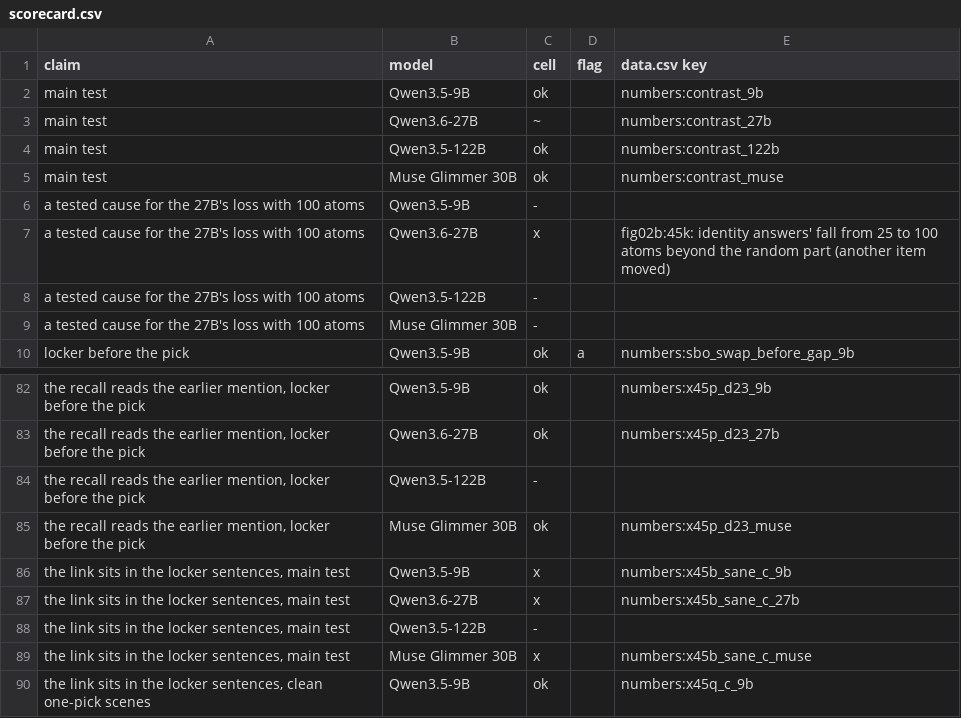
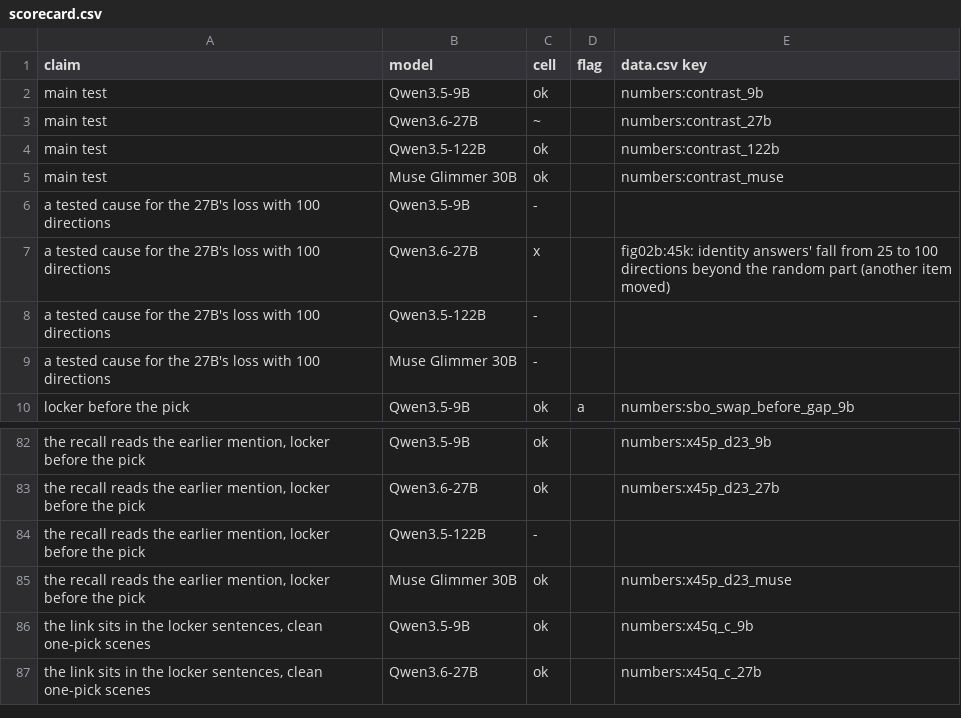
Before and after one commit to zach-perlman/bridge-jspace, a CSV file: figures/story/scorecard.csv, drawn as a sheet; only a part is shown, gaps mark what is left out; the shorter side is filled out with more unchanged rows; the diff names each change by its address in the sheet, - before the commit and + after, or states it on an @@ line.

```diff
--- a/figures/story/scorecard.csv
+++ b/figures/story/scorecard.csv
-A6:A9 (claim): …with 100 atoms
+A6:A9 (claim): …with 100 directions
-E7 (data.csv key): …to 100 atoms beyond the…
+E7 (data.csv key): …to 100 directions beyond the…
-row 86: the link sits in the locker sentences, main test | Qwen3.5-9B | x |  | numbers:x45b_sane_c_9b
-row 87: the link sits in the locker sentences, main test | Qwen3.6-27B | x |  | numbers:x45b_sane_c_27b
-row 88: the link sits in the locker sentences, main test | Qwen3.5-122B | -
-row 89: the link sits in the locker sentences, main test | Muse Glimmer 30B | x |  | numbers:x45b_sane_c_muse
```
Also changed, not shown: 20 other files.
